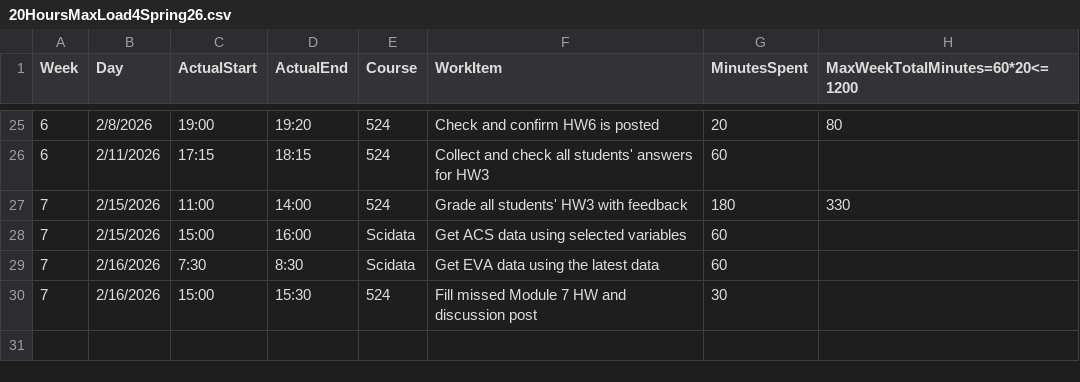
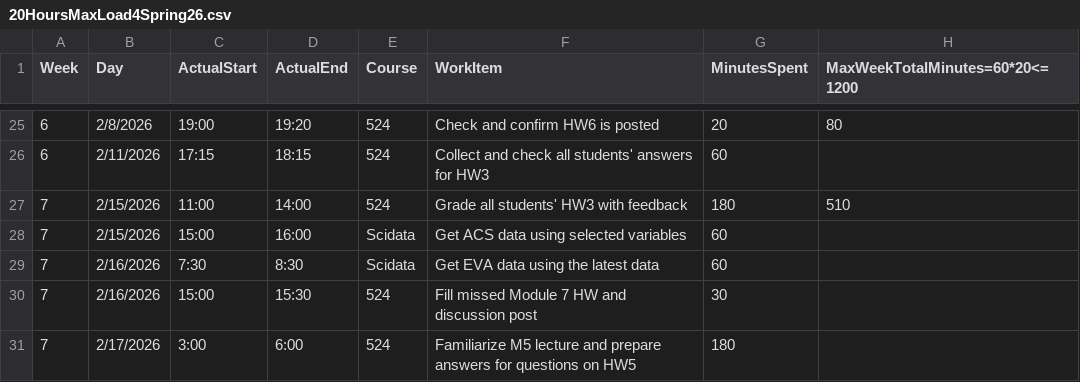
Before and after one commit to mutingma123/2026SpringTAHoursLoad, a CSV file: 20HoursMaxLoad4Spring26.csv, drawn as a sheet; only a part is shown, gaps mark what is left out.

Commit message:
[7-510] Update HW3 grading entry to reflect revised feedback time and add entry for HW5 preparation

```diff
--- a/20HoursMaxLoad4Spring26.csv
+++ b/20HoursMaxLoad4Spring26.csv
@@ -26,3 +26,3 @@
 6,2/11/2026,17:15,18:15,524,Collect and check all students' answers for HW3,60,
-7,2/15/2026,11:00,14:00,524,Grade all students' HW3 with feedback,180,330
+7,2/15/2026,11:00,14:00,524,Grade all students' HW3 with feedback,180,510
 7,2/15/2026,15:00,16:00,Scidata,Get ACS data using selected variables,60,
@@ -30 +30,2 @@
 7,2/16/2026,15:00,15:30,524,Fill missed Module 7 HW and discussion post,30,
+7,2/17/2026,3:00,6:00,524,Familiarize M5 lecture and prepare answers for questions on HW5,180,
```
